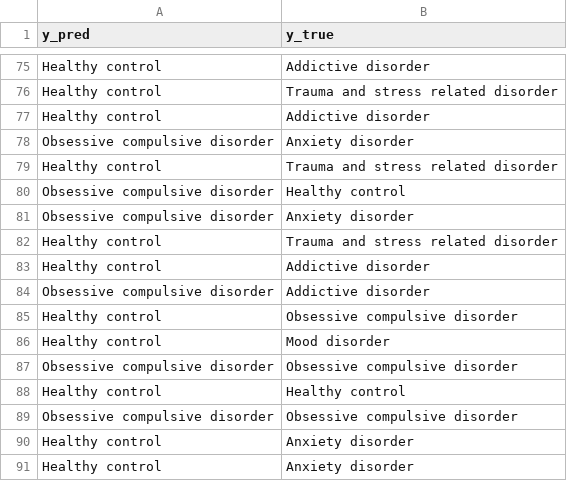
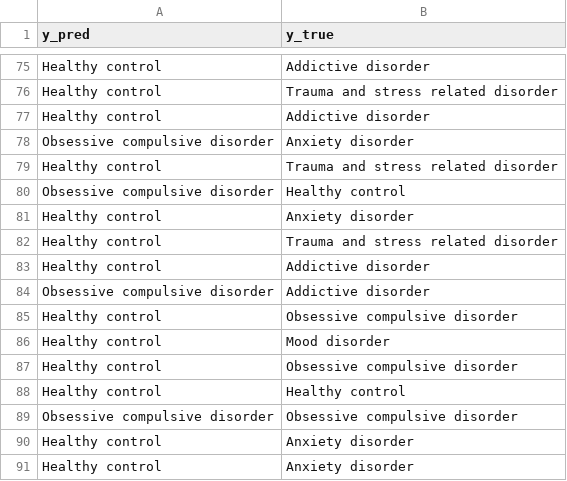
Before and after one commit to nikil1506/rice_eeg, a CSV file: binary_classifier/Predicted_Obsessive compulsive disorder_Labels.csv, drawn as a sheet; only a part is shown, gaps mark what is left out; the diff covers the shown part only.

```diff
--- a/binary_classifier/Predicted_Obsessive compulsive disorder_Labels.csv
+++ b/binary_classifier/Predicted_Obsessive compulsive disorder_Labels.csv
@@ -80,3 +80,3 @@ Healthy control,Trauma and stress related disorder
 Obsessive compulsive disorder,Healthy control
-Obsessive compulsive disorder,Anxiety disorder
+Healthy control,Anxiety disorder
 Healthy control,Trauma and stress related disorder
@@ -86,3 +86,3 @@ Healthy control,Obsessive compulsive disorder
 Healthy control,Mood disorder
-Obsessive compulsive disorder,Obsessive compulsive disorder
+Healthy control,Obsessive compulsive disorder
 Healthy control,Healthy control
```
Also changed, not shown: 8 added rows, 8 removed rows and 10 moved rows elsewhere in this file, binary_classifier/Predicted_Anxiety disorder_Labels.csv, binary_classifier/Predicted_Schizophrenia_Labels.csv, 8 other files.
